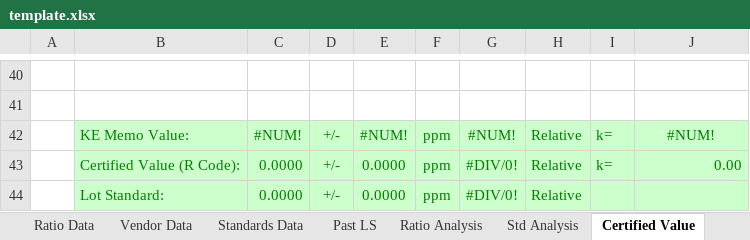
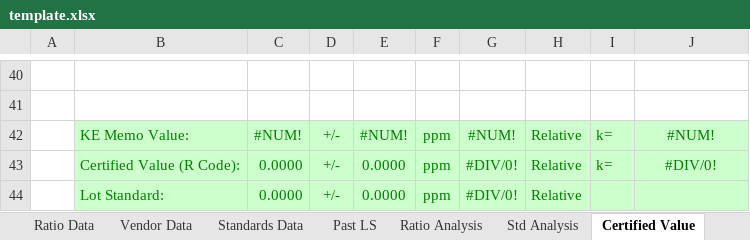
Before and after one commit to wpk-nist-gov/nist-gas-srm, an Excel workbook: src/nist_gas_srm/core/data/template.xlsx, sheet Certified Value, drawn as a sheet; only a part is shown, gaps mark what is left out; values as stored, in another font and other column widths than the file's, no borders; the diff names each change by its address in the sheet, - before the commit and + after, or states it on an @@ line.

```diff
--- a/src/nist_gas_srm/core/data/template.xlsx (sheet Certified Value)
+++ b/src/nist_gas_srm/core/data/template.xlsx (sheet Certified Value)
-J43: 0.00
+J43: #DIV/0!
-J43 alignment: right
+J43 alignment: center
```
Also changed, not shown: sheet RCertification, formulas that keep their value, 5 other files.
